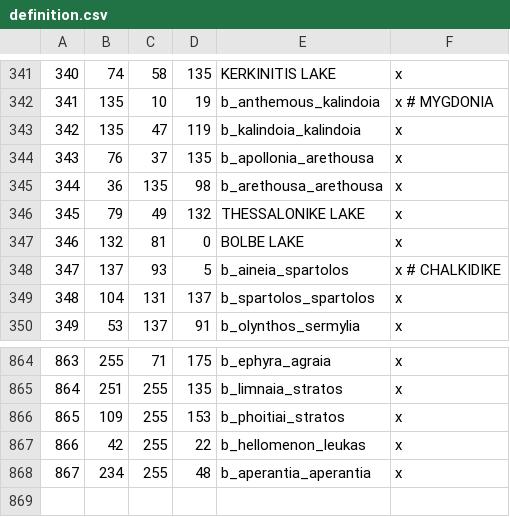
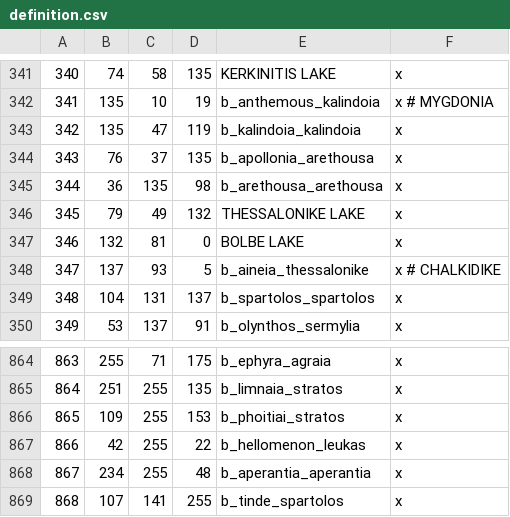
Before and after one commit to rickinator9/ApotheosisTheHellenisticAge, a CSV file: map_data/definition.csv, drawn as a sheet; only a part is shown, gaps mark what is left out.

```diff
--- a/map_data/definition.csv
+++ b/map_data/definition.csv
@@ -347,3 +347,3 @@
 346;132;81;0;BOLBE LAKE;x
-347;137;93;5;b_aineia_spartolos;x # CHALKIDIKE
+347;137;93;5;b_aineia_thessalonike;x # CHALKIDIKE
 348;104;131;137;b_spartolos_spartolos;x
@@ -868 +868,2 @@
 867;234;255;48;b_aperantia_aperantia;x
+868;107;141;255;b_tinde_spartolos;x
```
Also changed, not shown: 9 other files.
